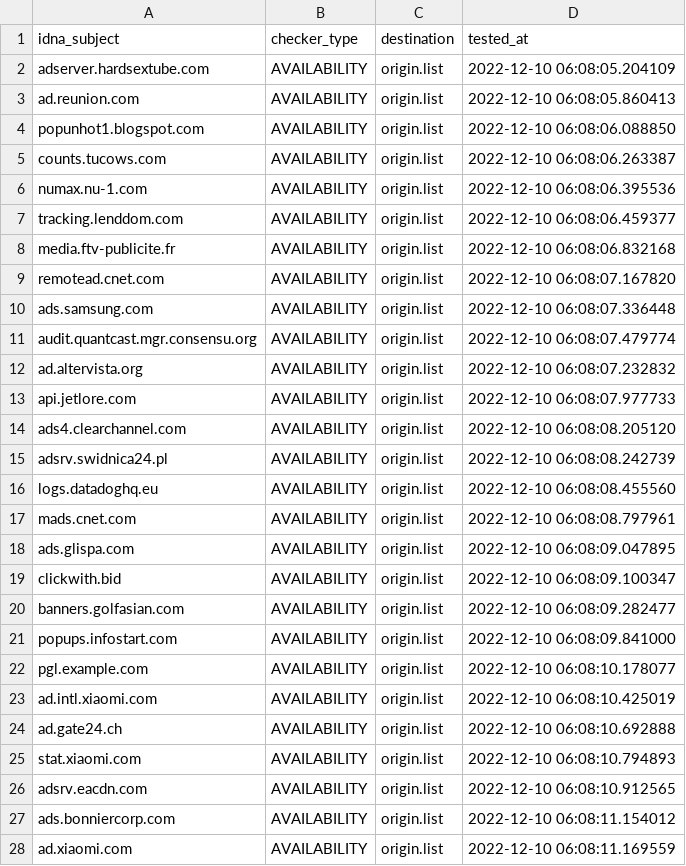
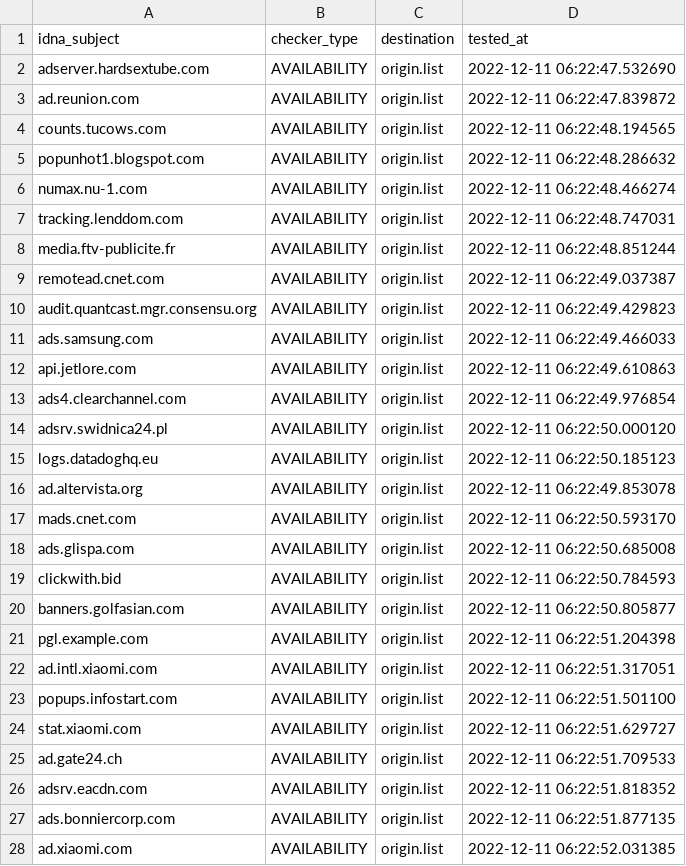
Before and after one commit to dead-hosts/hosts_web_yoyo.org, a CSV file: .pyfunceble/inactive.csv, drawn as a sheet; only a part is shown; the diff covers the shown part only.

```diff
--- a/.pyfunceble/inactive.csv
+++ b/.pyfunceble/inactive.csv
@@ -1,28 +1,28 @@
 idna_subject,checker_type,destination,tested_at
-adserver.hardsextube.com,AVAILABILITY,origin.list,2022-12-10 06:08:05.204109
-ad.reunion.com,AVAILABILITY,origin.list,2022-12-10 06:08:05.860413
-popunhot1.blogspot.com,AVAILABILITY,origin.list,2022-12-10 06:08:06.088850
-counts.tucows.com,AVAILABILITY,origin.list,2022-12-10 06:08:06.263387
-numax.nu-1.com,AVAILABILITY,origin.list,2022-12-10 06:08:06.395536
-tracking.lenddom.com,AVAILABILITY,origin.list,2022-12-10 06:08:06.459377
-media.ftv-publicite.fr,AVAILABILITY,origin.list,2022-12-10 06:08:06.832168
-remotead.cnet.com,AVAILABILITY,origin.list,2022-12-10 06:08:07.167820
-ads.samsung.com,AVAILABILITY,origin.list,2022-12-10 06:08:07.336448
-audit.quantcast.mgr.consensu.org,AVAILABILITY,origin.list,2022-12-10 06:08:07.479774
-ad.altervista.org,AVAILABILITY,origin.list,2022-12-10 06:08:07.232832
-api.jetlore.com,AVAILABILITY,origin.list,2022-12-10 06:08:07.977733
-ads4.clearchannel.com,AVAILABILITY,origin.list,2022-12-10 06:08:08.205120
-adsrv.swidnica24.pl,AVAILABILITY,origin.list,2022-12-10 06:08:08.242739
-logs.datadoghq.eu,AVAILABILITY,origin.list,2022-12-10 06:08:08.455560
-mads.cnet.com,AVAILABILITY,origin.list,2022-12-10 06:08:08.797961
-ads.glispa.com,AVAILABILITY,origin.list,2022-12-10 06:08:09.047895
-clickwith.bid,AVAILABILITY,origin.list,2022-12-10 06:08:09.100347
-banners.golfasian.com,AVAILABILITY,origin.list,2022-12-10 06:08:09.282477
-popups.infostart.com,AVAILABILITY,origin.list,2022-12-10 06:08:09.841000
-pgl.example.com,AVAILABILITY,origin.list,2022-12-10 06:08:10.178077
-ad.intl.xiaomi.com,AVAILABILITY,origin.list,2022-12-10 06:08:10.425019
-ad.gate24.ch,AVAILABILITY,origin.list,2022-12-10 06:08:10.692888
-stat.xiaomi.com,AVAILABILITY,origin.list,2022-12-10 06:08:10.794893
-adsrv.eacdn.com,AVAILABILITY,origin.list,2022-12-10 06:08:10.912565
-ads.bonniercorp.com,AVAILABILITY,origin.list,2022-12-10 06:08:11.154012
-ad.xiaomi.com,AVAILABILITY,origin.list,2022-12-10 06:08:11.169559
+adserver.hardsextube.com,AVAILABILITY,origin.list,2022-12-11 06:22:47.532690
+ad.reunion.com,AVAILABILITY,origin.list,2022-12-11 06:22:47.839872
+counts.tucows.com,AVAILABILITY,origin.list,2022-12-11 06:22:48.194565
+popunhot1.blogspot.com,AVAILABILITY,origin.list,2022-12-11 06:22:48.286632
+numax.nu-1.com,AVAILABILITY,origin.list,2022-12-11 06:22:48.466274
+tracking.lenddom.com,AVAILABILITY,origin.list,2022-12-11 06:22:48.747031
+media.ftv-publicite.fr,AVAILABILITY,origin.list,2022-12-11 06:22:48.851244
+remotead.cnet.com,AVAILABILITY,origin.list,2022-12-11 06:22:49.037387
+audit.quantcast.mgr.consensu.org,AVAILABILITY,origin.list,2022-12-11 06:22:49.429823
+ads.samsung.com,AVAILABILITY,origin.list,2022-12-11 06:22:49.466033
+api.jetlore.com,AVAILABILITY,origin.list,2022-12-11 06:22:49.610863
+ads4.clearchannel.com,AVAILABILITY,origin.list,2022-12-11 06:22:49.976854
+adsrv.swidnica24.pl,AVAILABILITY,origin.list,2022-12-11 06:22:50.000120
+logs.datadoghq.eu,AVAILABILITY,origin.list,2022-12-11 06:22:50.185123
+ad.altervista.org,AVAILABILITY,origin.list,2022-12-11 06:22:49.853078
+mads.cnet.com,AVAILABILITY,origin.list,2022-12-11 06:22:50.593170
+ads.glispa.com,AVAILABILITY,origin.list,2022-12-11 06:22:50.685008
+clickwith.bid,AVAILABILITY,origin.list,2022-12-11 06:22:50.784593
+banners.golfasian.com,AVAILABILITY,origin.list,2022-12-11 06:22:50.805877
+pgl.example.com,AVAILABILITY,origin.list,2022-12-11 06:22:51.204398
+ad.intl.xiaomi.com,AVAILABILITY,origin.list,2022-12-11 06:22:51.317051
+popups.infostart.com,AVAILABILITY,origin.list,2022-12-11 06:22:51.501100
+stat.xiaomi.com,AVAILABILITY,origin.list,2022-12-11 06:22:51.629727
+ad.gate24.ch,AVAILABILITY,origin.list,2022-12-11 06:22:51.709533
+adsrv.eacdn.com,AVAILABILITY,origin.list,2022-12-11 06:22:51.818352
+ads.bonniercorp.com,AVAILABILITY,origin.list,2022-12-11 06:22:51.877135
+ad.xiaomi.com,AVAILABILITY,origin.list,2022-12-11 06:22:52.031385
```
Also changed, not shown: 2 added rows, 2 removed rows and 21 edited cells elsewhere in this file, 14 other files.
